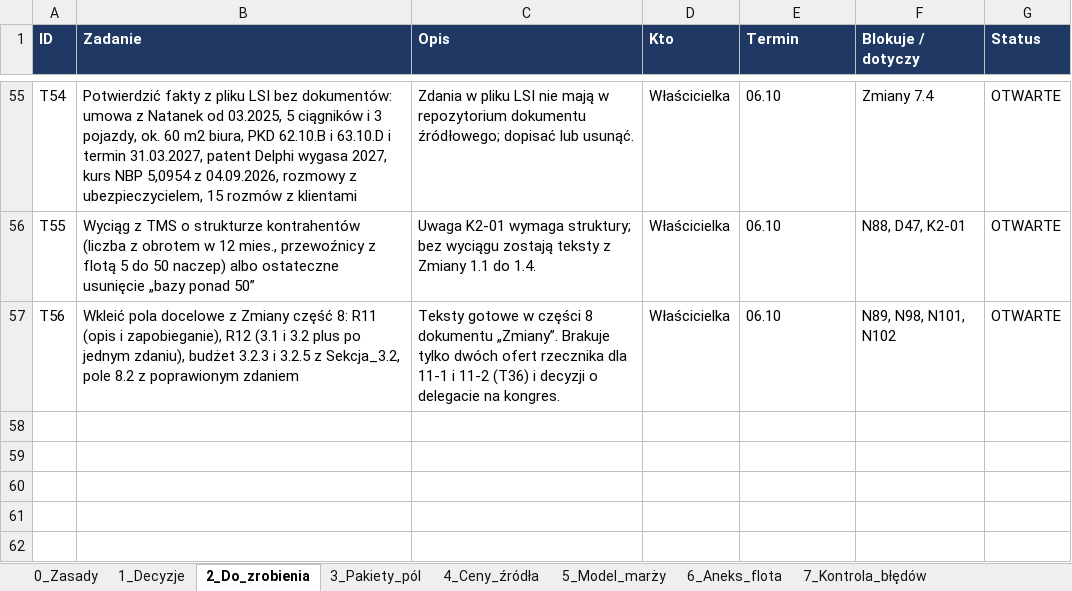
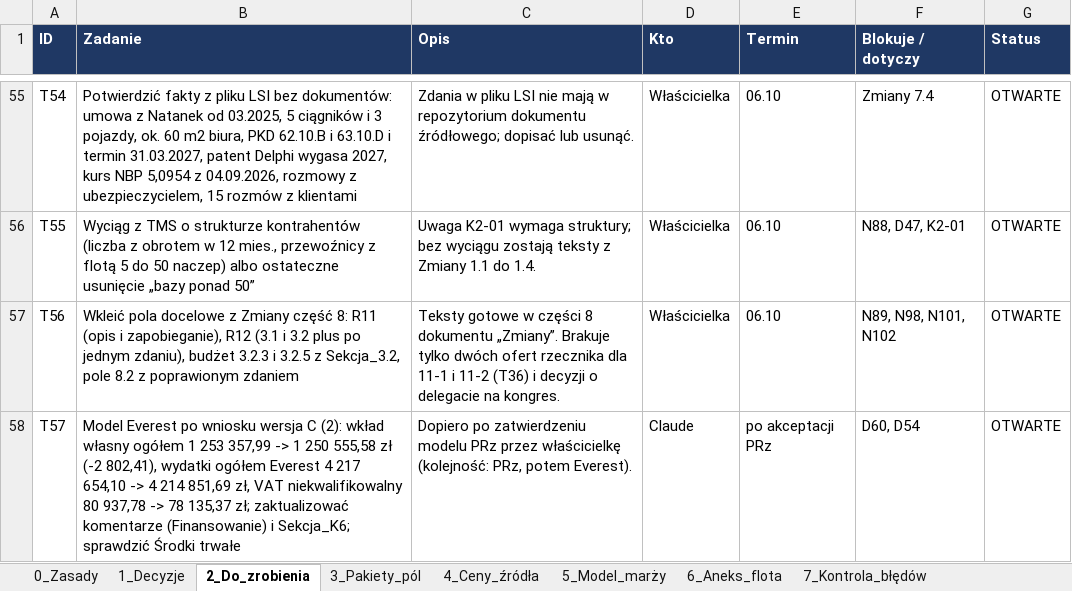
Before and after one commit to retajczyke/smart, an Excel workbook: CargoDT_plan_pracy_i_rejestr_decyzji.xlsx, sheet 2_Do_zrobienia, drawn as a sheet; only a part is shown, gaps mark what is left out; values as stored, in another font and other column widths than the file's, no borders; the diff names each change by its address in the sheet, - before the commit and + after, or states it on an @@ line.

```diff
--- a/CargoDT_plan_pracy_i_rejestr_decyzji.xlsx (sheet 2_Do_zrobienia)
+++ b/CargoDT_plan_pracy_i_rejestr_decyzji.xlsx (sheet 2_Do_zrobienia)
+row 58: T57 | Model Everest po wniosku wersja C (2): wkład własny ogółem 1 253 357,99 -> 1 250 555,58 zł (-2 802,41), wydatki ogółem Everest 4 217 654,10 -> 4 214 851,69 zł, VAT niekwalifikowalny 80 937,78 -> 78 135,37 zł; zaktualizować komentarze (Finansowanie) i Sekcja_K6; sprawdzić Środki trwałe | Dopiero po zatwierdzeniu modelu PRz przez właścicielkę (kolejność: PRz, potem Everest). | Claude | po akceptacji PRz | D60, D54 | OTWARTE
```
Also changed, not shown: sheet 1_Decyzje, 1 other file.
